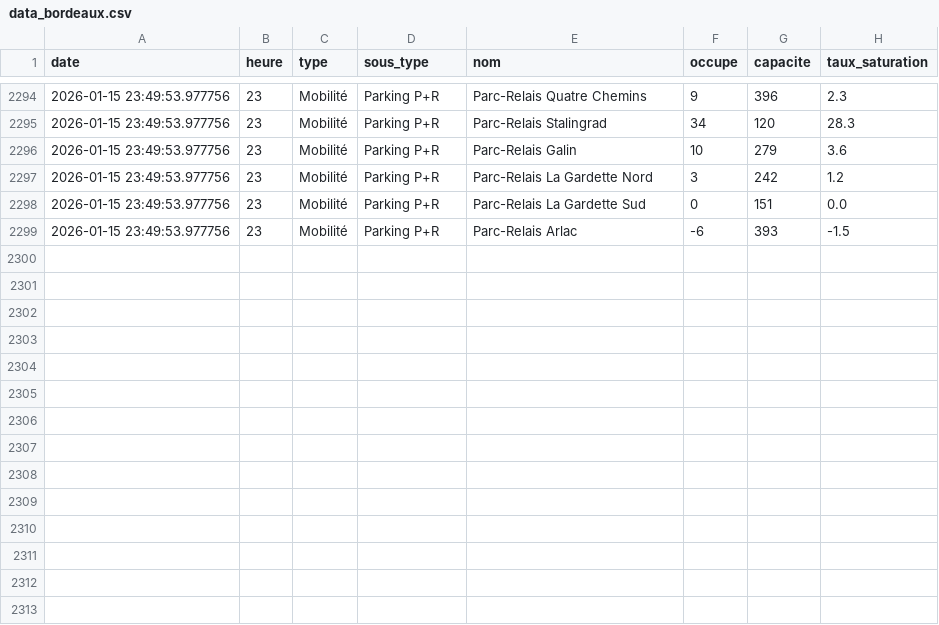
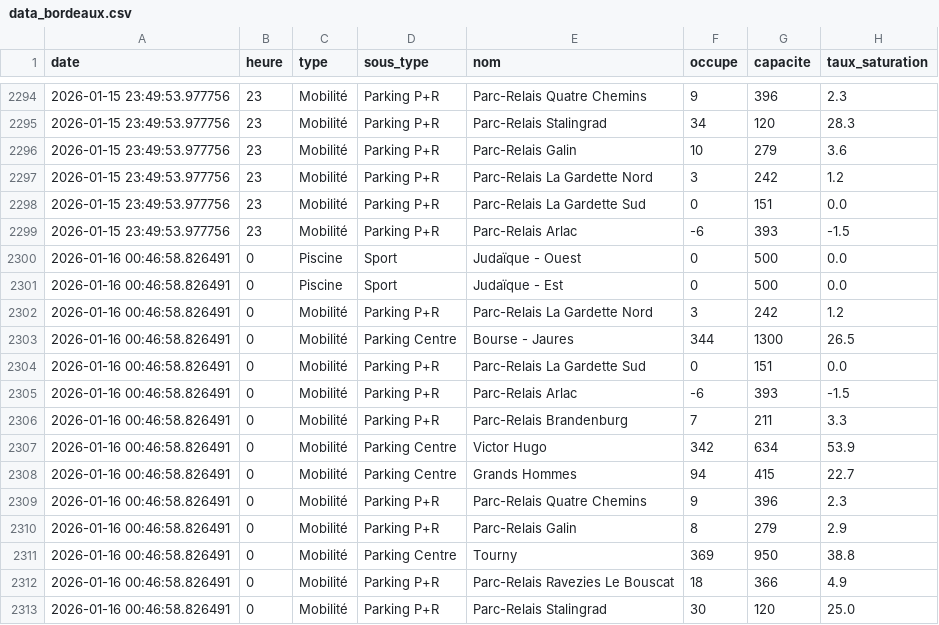
Before and after one commit to WilliamOlivers/affluence_scrapper, a CSV file: data_bordeaux.csv, drawn as a sheet; only a part is shown, gaps mark what is left out.

Commit message:
Mise à jour données Bordeaux

```diff
--- a/data_bordeaux.csv
+++ b/data_bordeaux.csv
@@ -2299 +2299,15 @@ date,heure,type,sous_type,nom,occupe,capacite,taux_saturation
 2026-01-15 23:49:53.977756,23,Mobilité,Parking P+R,Parc-Relais Arlac,-6,393,-1.5
+2026-01-16 00:46:58.826491,0,Piscine,Sport,Judaïque - Ouest,0,500,0.0
+2026-01-16 00:46:58.826491,0,Piscine,Sport,Judaïque - Est,0,500,0.0
+2026-01-16 00:46:58.826491,0,Mobilité,Parking P+R,Parc-Relais La Gardette Nord,3,242,1.2
+2026-01-16 00:46:58.826491,0,Mobilité,Parking Centre,Bourse - Jaures,344,1300,26.5
+2026-01-16 00:46:58.826491,0,Mobilité,Parking P+R,Parc-Relais La Gardette Sud,0,151,0.0
+2026-01-16 00:46:58.826491,0,Mobilité,Parking P+R,Parc-Relais Arlac,-6,393,-1.5
+2026-01-16 00:46:58.826491,0,Mobilité,Parking P+R,Parc-Relais Brandenburg,7,211,3.3
+2026-01-16 00:46:58.826491,0,Mobilité,Parking Centre,Victor Hugo,342,634,53.9
+2026-01-16 00:46:58.826491,0,Mobilité,Parking Centre,Grands Hommes,94,415,22.7
+2026-01-16 00:46:58.826491,0,Mobilité,Parking P+R,Parc-Relais Quatre Chemins,9,396,2.3
+2026-01-16 00:46:58.826491,0,Mobilité,Parking P+R,Parc-Relais Galin,8,279,2.9
+2026-01-16 00:46:58.826491,0,Mobilité,Parking Centre,Tourny,369,950,38.8
+2026-01-16 00:46:58.826491,0,Mobilité,Parking P+R,Parc-Relais Ravezies Le Bouscat,18,366,4.9
+2026-01-16 00:46:58.826491,0,Mobilité,Parking P+R,Parc-Relais Stalingrad,30,120,25.0
```
